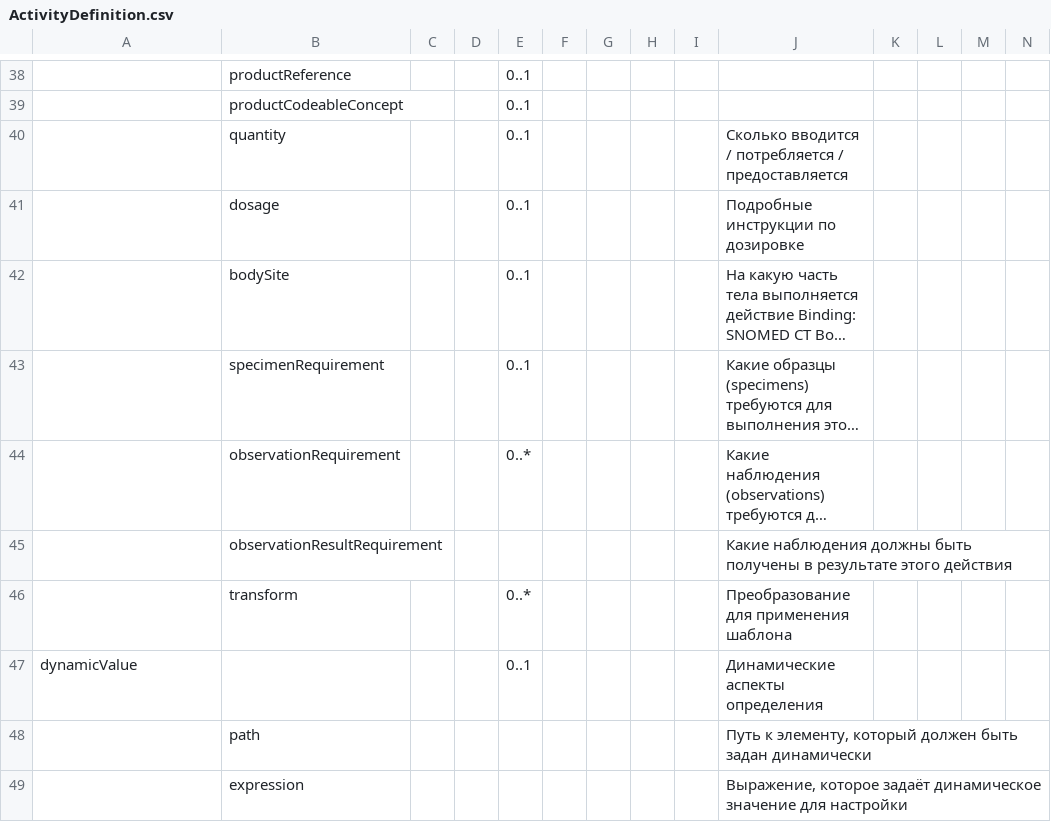
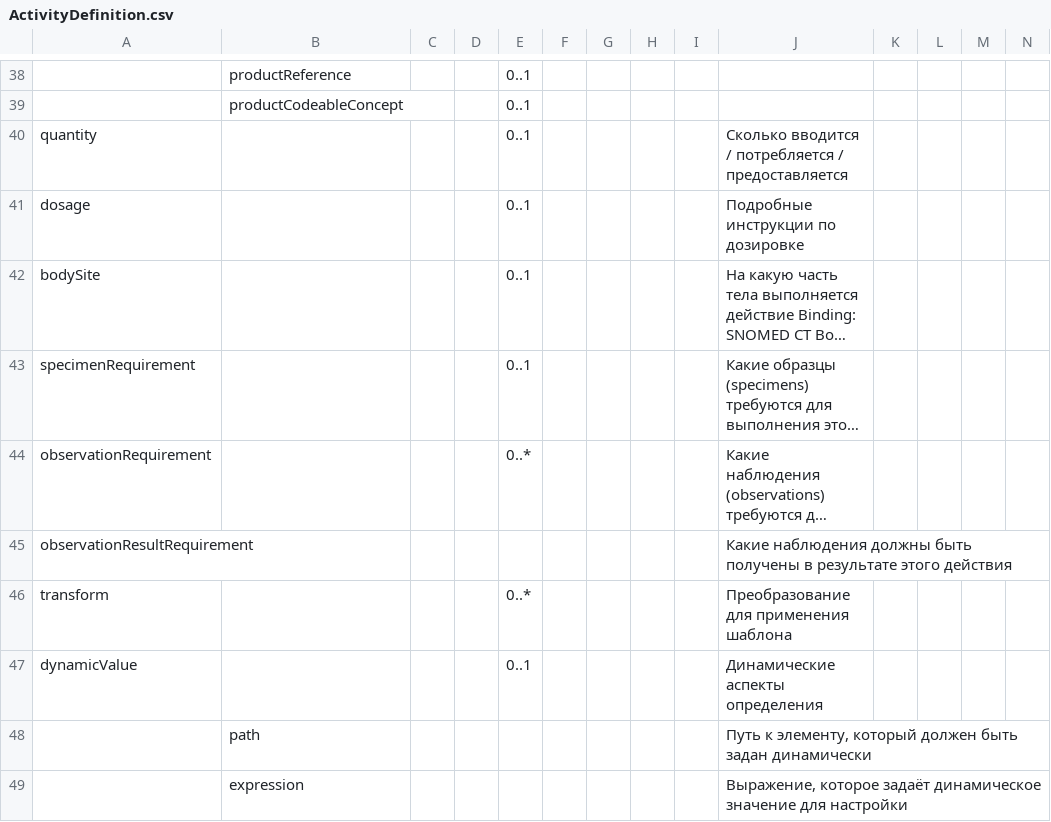
Before and after one commit to uzinfocom-org/digital-health-ig, a CSV file: input/excel/Profile_and_Valueset_Activity_Definition_V1.csv/ActivityDefinition.csv, drawn as a sheet; only a part is shown, gaps mark what is left out; long unchanged cells end in …; removed rows and columns are numbered as before the commit, all else as after; rows hold the shown columns only; the diff names each change by its address in the sheet, - before the commit and + after, or states it on an @@ line.

Commit message:
Profile and Valueset_Activity_Definition_V1_01.06.2026.xlsx updated

```diff
--- a/input/excel/Profile_and_Valueset_Activity_Definition_V1.csv/ActivityDefinition.csv
+++ b/input/excel/Profile_and_Valueset_Activity_Definition_V1.csv/ActivityDefinition.csv
-A40: (empty)
+A40: quantity
-B40: quantity
+B40: (empty)
-A41: (empty)
+A41: dosage
-B41: dosage
+B41: (empty)
-A42: (empty)
+A42: bodySite
-B42: bodySite
+B42: (empty)
-A43: (empty)
+A43: specimenRequirement
-B43: specimenRequirement
+B43: (empty)
-A44: (empty)
+A44: observationRequirement
-B44: observationRequirement
+B44: (empty)
-row 45:  | observationResultRequirement |  |  |  |  |  |  |  | Какие наблюдения должны быть получены в результате этого действия
-row 46:  | transform |  |  | 0..* |  |  |  |  | Преобразование для применения шаблона
+row 45: observationResultRequirement |  |  |  |  |  |  |  |  | Какие наблюдения должны быть получены в результате этого действия
+row 46: transform |  |  |  | 0..* |  |  |  |  | Преобразование для применения шаблона
```
Also changed, not shown: 4 other files.
